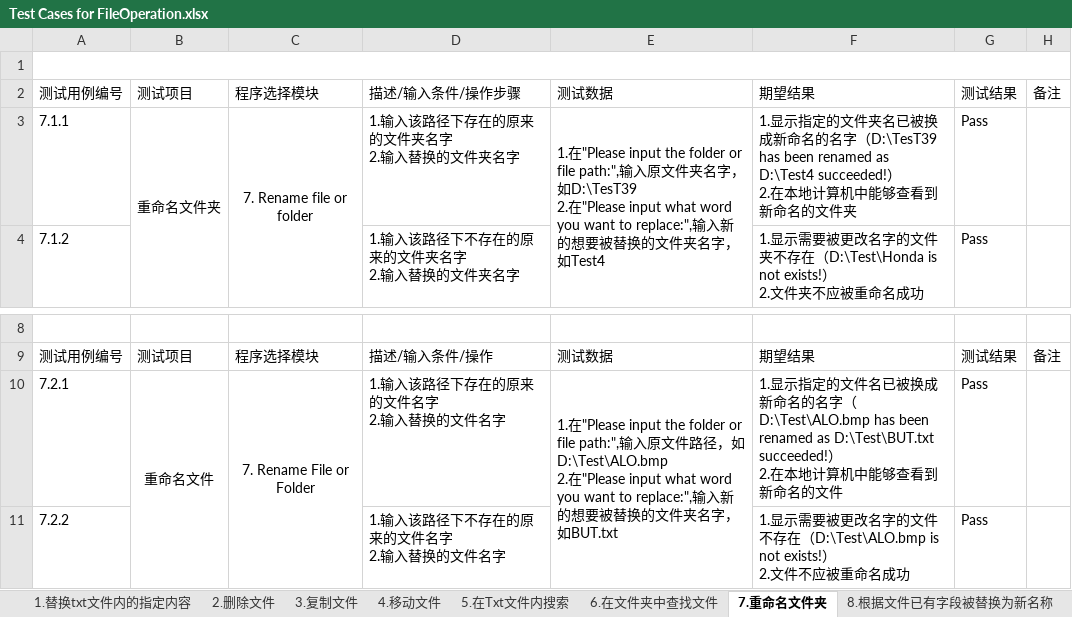
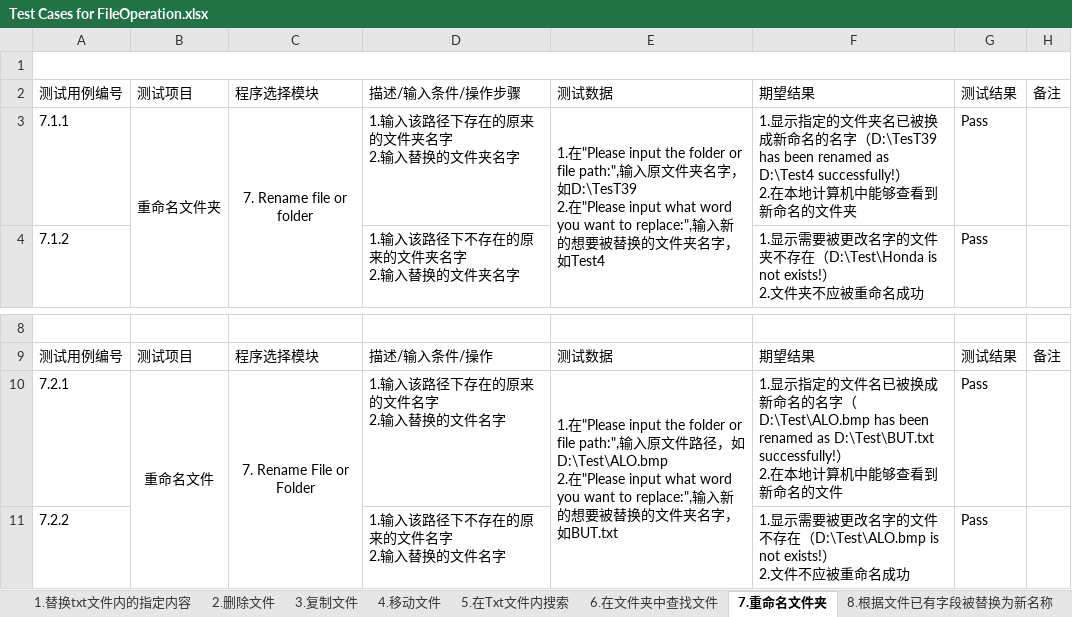
Before and after one commit to Eason0731/LegacyPython2, an Excel workbook: src/MyItems/Test Cases for FileOperation.xlsx, sheet 7.重命名文件夹, drawn as a sheet; only a part is shown, gaps mark what is left out; values as stored, in another font and other column widths than the file's, no borders; ↵ is a line break in a cell; the diff names each change by its address in the sheet, - before the commit and + after, or states it on an @@ line.

Commit message:
Update the test case file on the afternoon of 27th,June

```diff
--- a/src/MyItems/Test Cases for FileOperation.xlsx (sheet 7.重命名文件夹)
+++ b/src/MyItems/Test Cases for FileOperation.xlsx (sheet 7.重命名文件夹)
-F3: …been renamed as D:\Test4 succeeded!） ↵ 2.在…
+F3: …been renamed as D:\Test4 successfully!） ↵ 2.在…
-F10: …been renamed as D:\Test\BUT.txt succeeded!） ↵ 2.在…
+F10: …been renamed as D:\Test\BUT.txt successfully!） ↵ 2.在…
```
Also changed, not shown: sheet 3.复制文件, sheet 4.移动文件, sheet 2.删除文件, sheet 8.根据文件已有字段被替换为新名称, sheet 1.替换txt文件内的指定内容.
